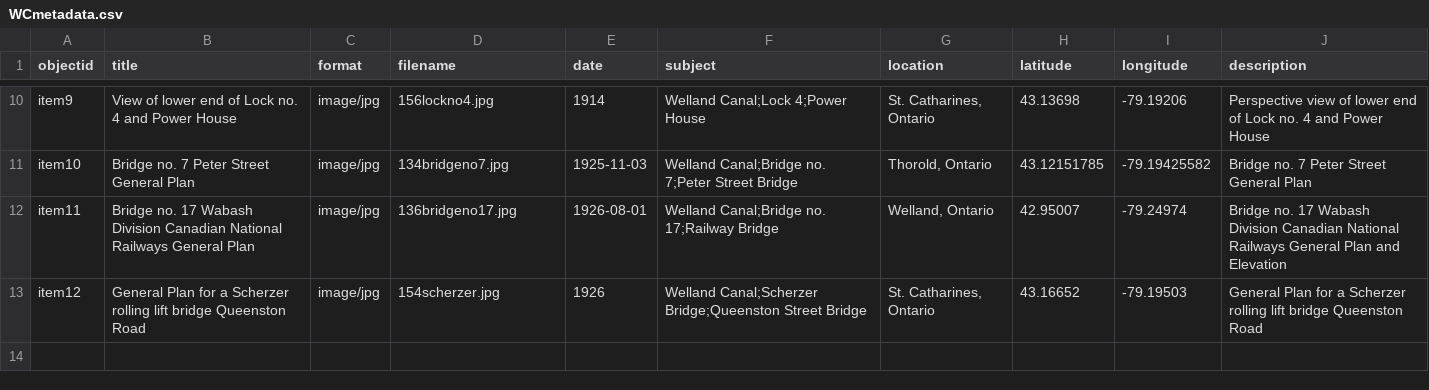
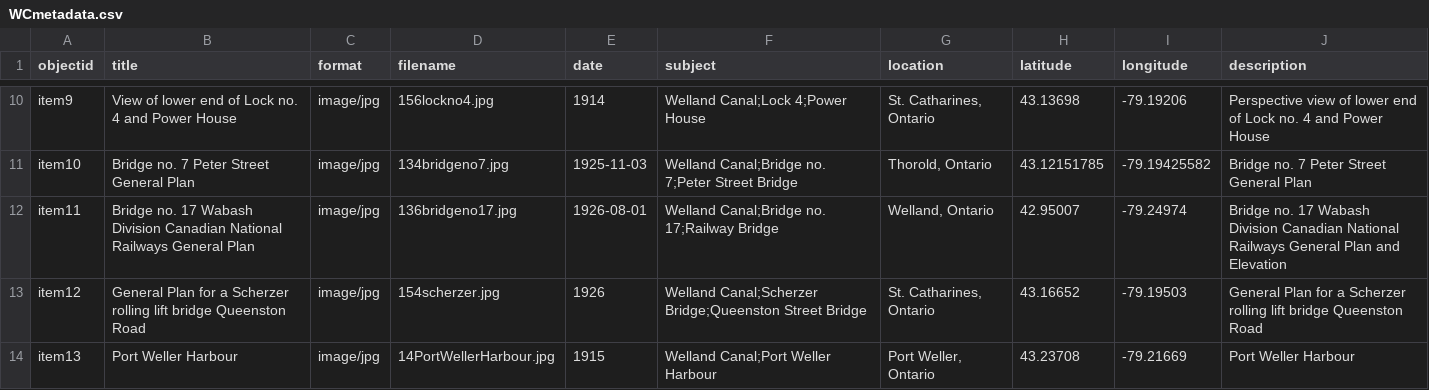
Before and after one commit to chantalcameron/Building-the-Welland-Ship-Canal, a CSV file: _data/WCmetadata.csv, drawn as a sheet; only a part is shown, gaps mark what is left out.

Commit message:
Update WCmetadata.csv

```diff
--- a/_data/WCmetadata.csv
+++ b/_data/WCmetadata.csv
@@ -13 +13,2 @@ item11,Bridge no. 17 Wabash Division Canadian National Railways General Plan,ima
 item12,General Plan for a Scherzer rolling lift bridge Queenston Road,image/jpg,154scherzer.jpg,1926,Welland Canal;Scherzer Bridge;Queenston Street Bridge,"St. Catharines, Ontario",43.16652,-79.19503,General Plan for a Scherzer rolling lift bridge Queenston Road
+item13,Port Weller Harbour,image/jpg,14PortWellerHarbour.jpg,1915,Welland Canal;Port Weller Harbour,"Port Weller, Ontario",43.23708,-79.21669,Port Weller Harbour
```
